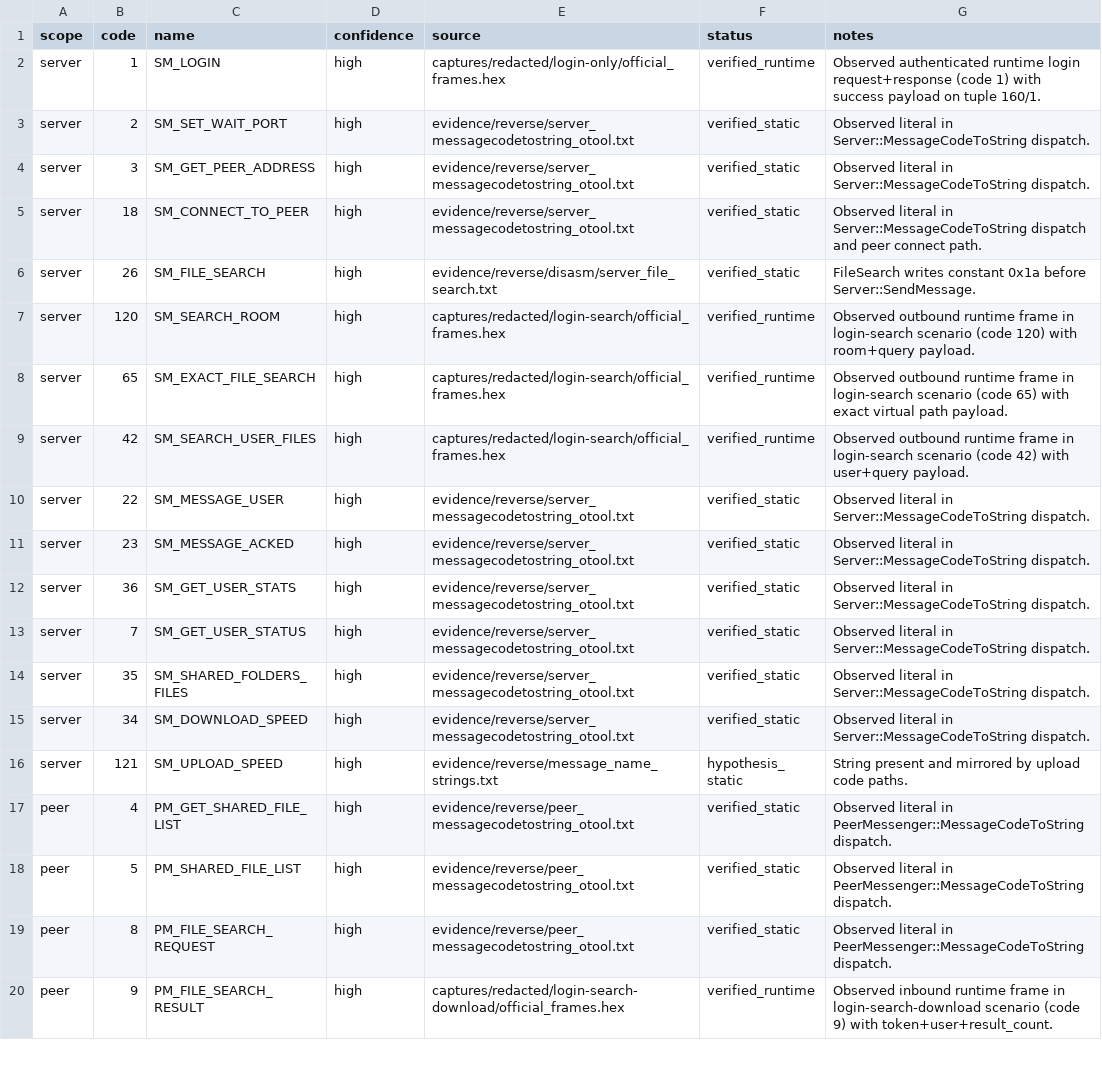
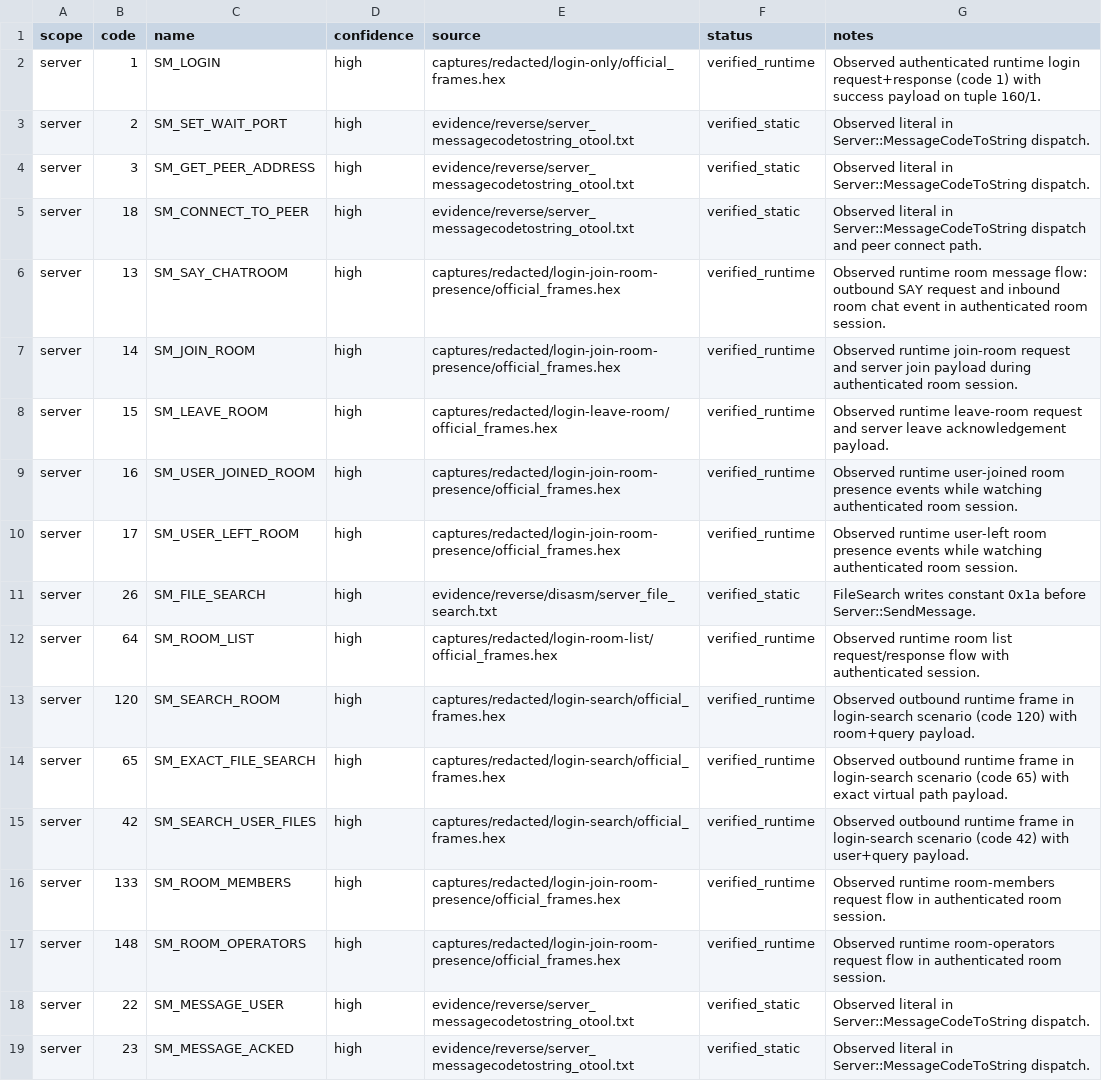
Before and after one commit to fedejinich/nss, a CSV file: analysis/ghidra/maps/message_map.csv, drawn as a sheet; only a part is shown; the shorter side is filled out with more unchanged rows; the diff names each change by its address in the sheet, - before the commit and + after, or states it on an @@ line.

Commit message:
stage3b: add rooms/presence protocol batch with visual roadmap

```diff
--- a/analysis/ghidra/maps/message_map.csv
+++ b/analysis/ghidra/maps/message_map.csv
+row 6: server | 13 | SM_SAY_CHATROOM | high | captures/redacted/login-join-room-presence/official_frames.hex | verified_runtime | Observed runtime room message flow: outbound SAY request and inbound room chat event in authenticated room session.
+row 7: server | 14 | SM_JOIN_ROOM | high | captures/redacted/login-join-room-presence/official_frames.hex | verified_runtime | Observed runtime join-room request and server join payload during authenticated room session.
+row 8: server | 15 | SM_LEAVE_ROOM | high | captures/redacted/login-leave-room/official_frames.hex | verified_runtime | Observed runtime leave-room request and server leave acknowledgement payload.
+row 9: server | 16 | SM_USER_JOINED_ROOM | high | captures/redacted/login-join-room-presence/official_frames.hex | verified_runtime | Observed runtime user-joined room presence events while watching authenticated room session.
+row 10: server | 17 | SM_USER_LEFT_ROOM | high | captures/redacted/login-join-room-presence/official_frames.hex | verified_runtime | Observed runtime user-left room presence events while watching authenticated room session.
+row 12: server | 64 | SM_ROOM_LIST | high | captures/redacted/login-room-list/official_frames.hex | verified_runtime | Observed runtime room list request/response flow with authenticated session.
+row 16: server | 133 | SM_ROOM_MEMBERS | high | captures/redacted/login-join-room-presence/official_frames.hex | verified_runtime | Observed runtime room-members request flow in authenticated room session.
+row 17: server | 148 | SM_ROOM_OPERATORS | high | captures/redacted/login-join-room-presence/official_frames.hex | verified_runtime | Observed runtime room-operators request flow in authenticated room session.
```
Also changed, not shown: 47 other files.
